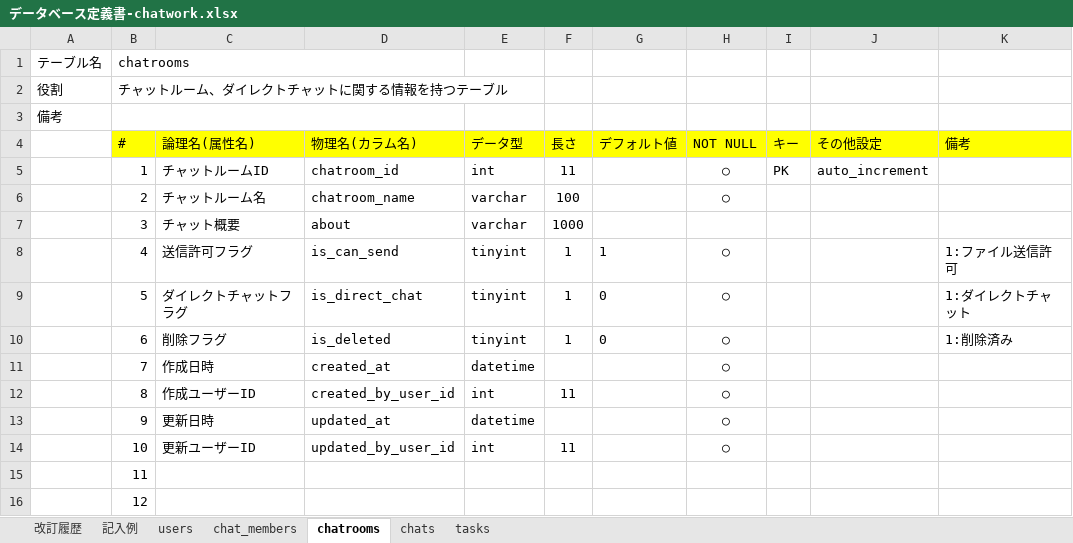
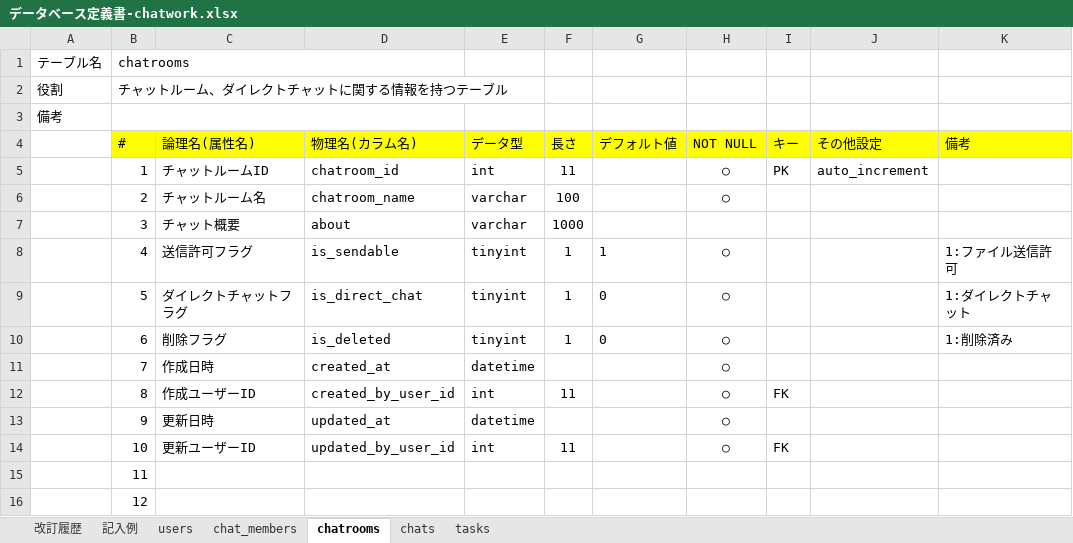
Before and after one commit to nanakusa27/quelcode-db, an Excel workbook: db/db-challenge2/データベース定義書-chatwork.xlsx, sheet chatrooms, drawn as a sheet; values as stored, in another font and other column widths than the file's, no borders; the diff names each change by its address in the sheet, - before the commit and + after, or states it on an @@ line.

Commit message:
Fix: 作成者と更新者の外部キー作成、is_sendable命名変更

```diff
--- a/db/db-challenge2/データベース定義書-chatwork.xlsx (sheet chatrooms)
+++ b/db/db-challenge2/データベース定義書-chatwork.xlsx (sheet chatrooms)
-D8 (物理名(カラム名)): is_can_send
+D8 (物理名(カラム名)): is_sendable
-I12 (キー): (empty)
+I12 (キー): FK
-I14 (キー): (empty)
+I14 (キー): FK
```
Also changed, not shown: sheet tasks, sheet chats, 2 other files.
